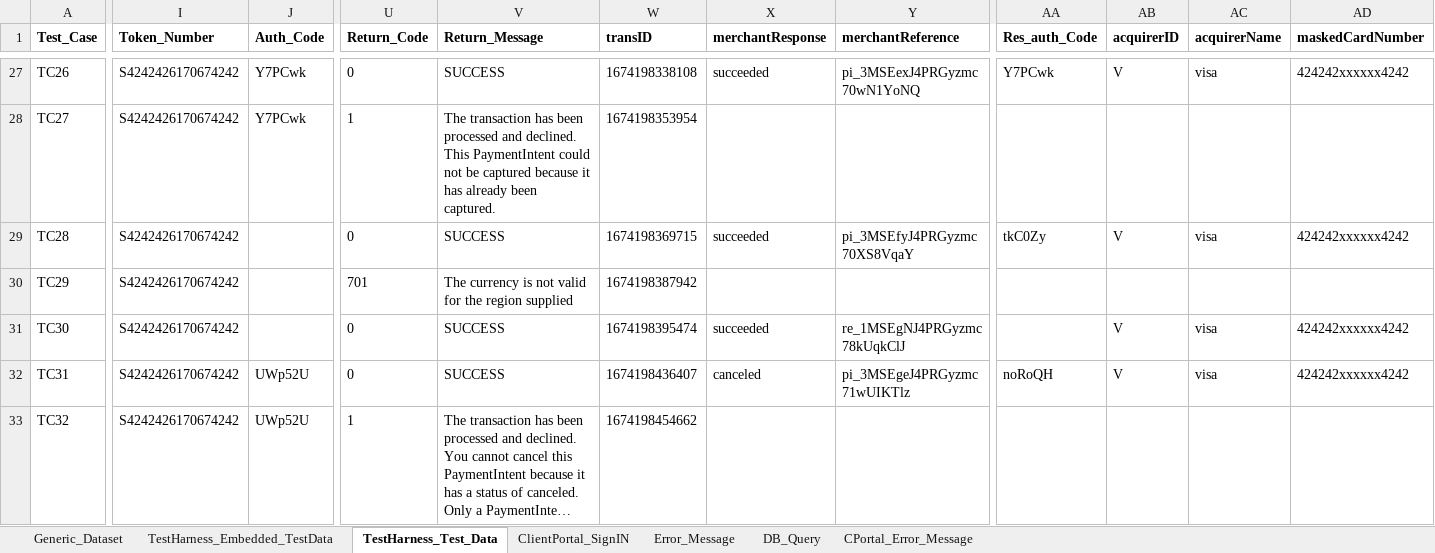
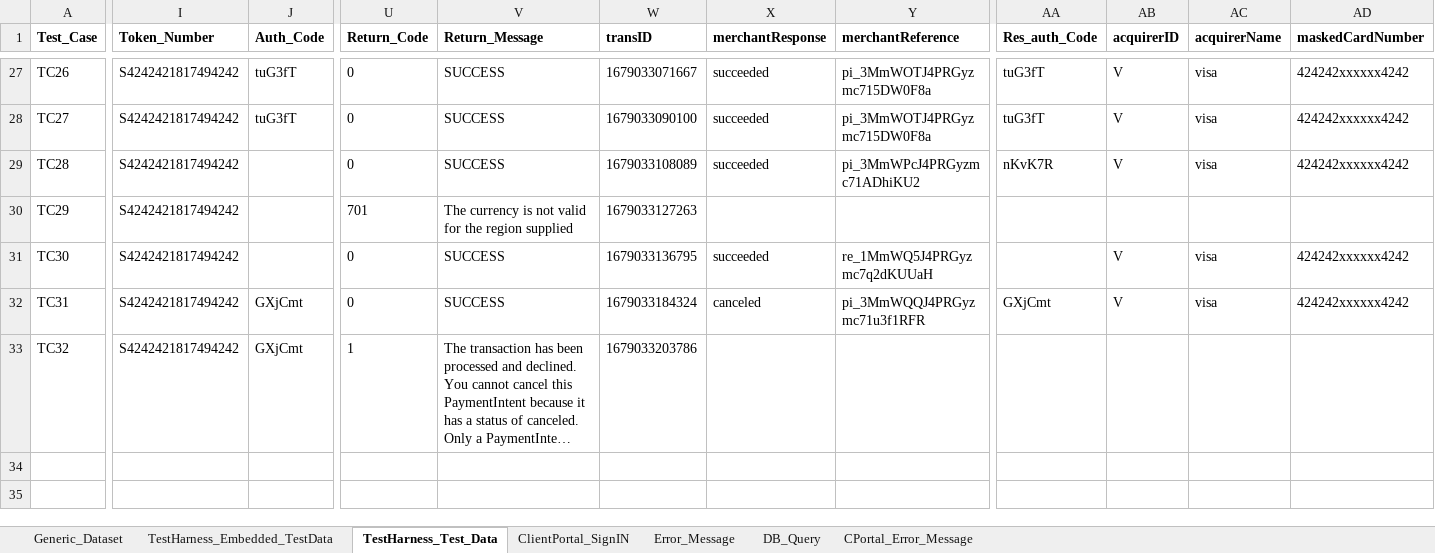
Before and after one commit to gsaha99/Ecommerce_QA, an Excel workbook: Test Data/Automation_Datasheet.xlsx, sheet TestHarness_Test_Data, drawn as a sheet; only a part is shown, gaps mark what is left out; long unchanged cells end in …; values as stored, in another font and other column widths than the file's, no borders; the diff covers the shown part only; the diff names each change by its address in the sheet, - before the commit and + after, or states it on an @@ line.

```diff
--- a/Test Data/Automation_Datasheet.xlsx (sheet TestHarness_Test_Data)
+++ b/Test Data/Automation_Datasheet.xlsx (sheet TestHarness_Test_Data)
-I27:I33 (Token_Number): S4242426170674242
+I27:I33 (Token_Number): S4242421817494242
-J27:J28 (Auth_Code): Y7PCwk
+J27:J28 (Auth_Code): tuG3fT
-W27 (transID): 1674198338108
+W27 (transID): 1679033071667
-Y27 (merchantReference): pi_3MSEexJ4PRGyzmc70wN1YoNQ
+Y27 (merchantReference): pi_3MmWOTJ4PRGyzmc715DW0F8a
-AA27 (Res_auth_Code): Y7PCwk
+AA27 (Res_auth_Code): tuG3fT
-U28 (Return_Code): 1
+U28 (Return_Code): 0
-V28 (Return_Message): The transaction has been processed and declined. This PaymentIntent could not be captured because it has already been captured.
+V28 (Return_Message): SUCCESS
-W28 (transID): 1674198353954
+W28 (transID): 1679033090100
-X28 (merchantResponse): (empty)
+X28 (merchantResponse): succeeded
-Y28 (merchantReference): (empty)
+Y28 (merchantReference): pi_3MmWOTJ4PRGyzmc715DW0F8a
-AA28 (Res_auth_Code): (empty)
+AA28 (Res_auth_Code): tuG3fT
-AB28 (acquirerID): (empty)
+AB28 (acquirerID): V
-AC28 (acquirerName): (empty)
+AC28 (acquirerName): visa
-AD28 (maskedCardNumber): (empty)
+AD28 (maskedCardNumber): 424242xxxxxx4242
-W29 (transID): 1674198369715
+W29 (transID): 1679033108089
-Y29 (merchantReference): pi_3MSEfyJ4PRGyzmc70XS8VqaY
+Y29 (merchantReference): pi_3MmWPcJ4PRGyzmc71ADhiKU2
-AA29 (Res_auth_Code): tkC0Zy
+AA29 (Res_auth_Code): nKvK7R
-W30 (transID): 1674198387942
+W30 (transID): 1679033127263
-W31 (transID): 1674198395474
+W31 (transID): 1679033136795
-Y31 (merchantReference): re_1MSEgNJ4PRGyzmc78kUqkClJ
+Y31 (merchantReference): re_1MmWQ5J4PRGyzmc7q2dKUUaH
-J32:J33 (Auth_Code): UWp52U
+J32:J33 (Auth_Code): GXjCmt
-W32 (transID): 1674198436407
+W32 (transID): 1679033184324
-Y32 (merchantReference): pi_3MSEgeJ4PRGyzmc71wUIKTlz
+Y32 (merchantReference): pi_3MmWQQJ4PRGyzmc71u3f1RFR
-AA32 (Res_auth_Code): noRoQH
+AA32 (Res_auth_Code): GXjCmt
-W33 (transID): 1674198454662
+W33 (transID): 1679033203786
```
Also changed, not shown: 73 edited cells elsewhere in this sheet, sheet TestHarness_Embedded_TestData, 15 other files.
